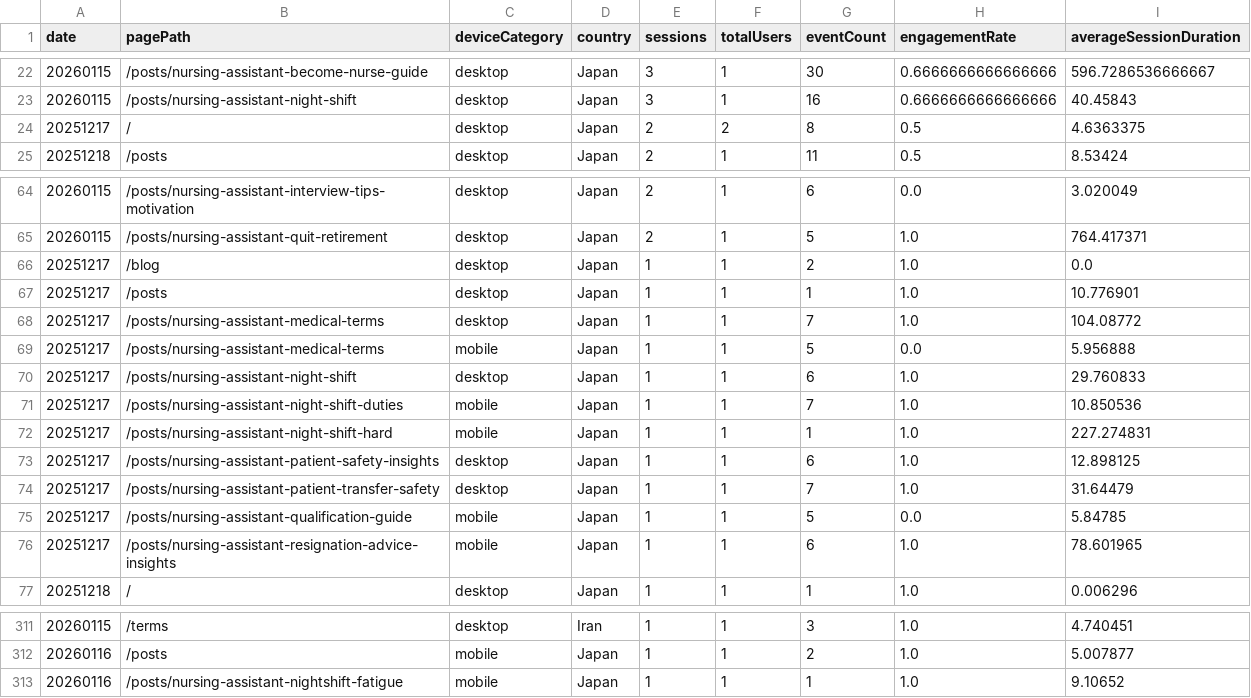
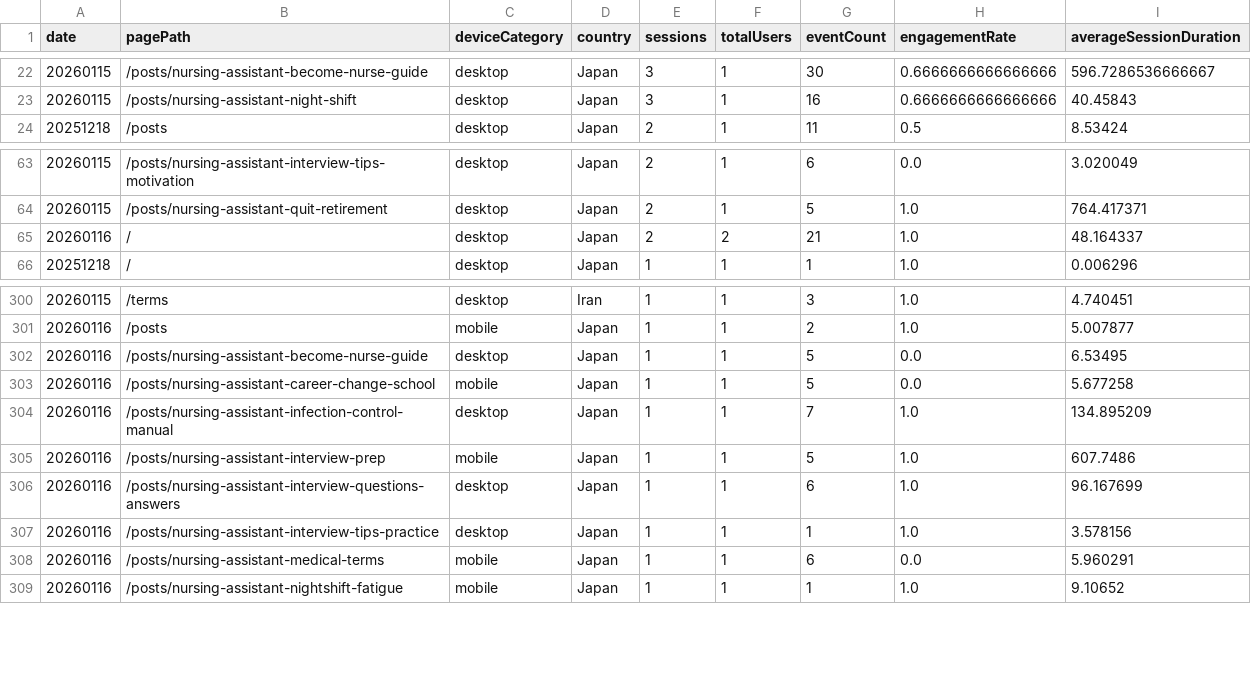
Before and after one commit to sasayosh1/prorenata, a CSV file: data/ga4_last30d.csv, drawn as a sheet; only a part is shown, gaps mark what is left out; removed rows and columns are numbered as before the commit, all else as after; the diff names each change by its address in the sheet, - before the commit and + after, or states it on an @@ line.

```diff
--- a/data/ga4_last30d.csv
+++ b/data/ga4_last30d.csv
-row 24: 20251217 | / | desktop | Japan | 2 | 2 | 8 | 0.5 | 4.6363375
-row 66: 20251217 | /blog | desktop | Japan | 1 | 1 | 2 | 1.0 | 0.0
-row 67: 20251217 | /posts | desktop | Japan | 1 | 1 | 1 | 1.0 | 10.776901
-row 68: 20251217 | /posts/nursing-assistant-medical-terms | desktop | Japan | 1 | 1 | 7 | 1.0 | 104.08772
-row 69: 20251217 | /posts/nursing-assistant-medical-terms | mobile | Japan | 1 | 1 | 5 | 0.0 | 5.956888
-row 70: 20251217 | /posts/nursing-assistant-night-shift | desktop | Japan | 1 | 1 | 6 | 1.0 | 29.760833
-row 71: 20251217 | /posts/nursing-assistant-night-shift-duties | mobile | Japan | 1 | 1 | 7 | 1.0 | 10.850536
-row 72: 20251217 | /posts/nursing-assistant-night-shift-hard | mobile | Japan | 1 | 1 | 1 | 1.0 | 227.274831
-row 73: 20251217 | /posts/nursing-assistant-patient-safety-insights | desktop | Japan | 1 | 1 | 6 | 1.0 | 12.898125
-row 74: 20251217 | /posts/nursing-assistant-patient-transfer-safety | desktop | Japan | 1 | 1 | 7 | 1.0 | 31.64479
-row 75: 20251217 | /posts/nursing-assistant-qualification-guide | mobile | Japan | 1 | 1 | 5 | 0.0 | 5.84785
-row 76: 20251217 | /posts/nursing-assistant-resignation-advice-insights | mobile | Japan | 1 | 1 | 6 | 1.0 | 78.601965
+row 65: 20260116 | / | desktop | Japan | 2 | 2 | 21 | 1.0 | 48.164337
+row 302: 20260116 | /posts/nursing-assistant-become-nurse-guide | desktop | Japan | 1 | 1 | 5 | 0.0 | 6.53495
+row 303: 20260116 | /posts/nursing-assistant-career-change-school | mobile | Japan | 1 | 1 | 5 | 0.0 | 5.677258
+row 304: 20260116 | /posts/nursing-assistant-infection-control-manual | desktop | Japan | 1 | 1 | 7 | 1.0 | 134.895209
+row 305: 20260116 | /posts/nursing-assistant-interview-prep | mobile | Japan | 1 | 1 | 5 | 1.0 | 607.7486
+row 306: 20260116 | /posts/nursing-assistant-interview-questions-answers | desktop | Japan | 1 | 1 | 6 | 1.0 | 96.167699
+row 307: 20260116 | /posts/nursing-assistant-interview-tips-practice | desktop | Japan | 1 | 1 | 1 | 1.0 | 3.578156
+row 308: 20260116 | /posts/nursing-assistant-medical-terms | mobile | Japan | 1 | 1 | 6 | 0.0 | 5.960291
```
Also changed, not shown: data/gsc_last30d.csv, 1 other file.
